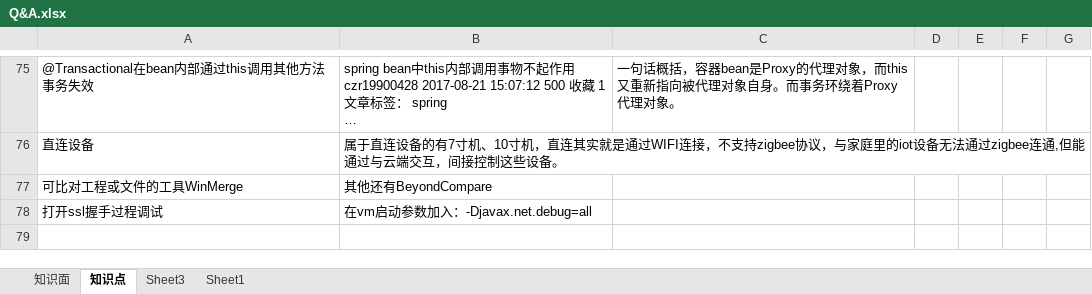
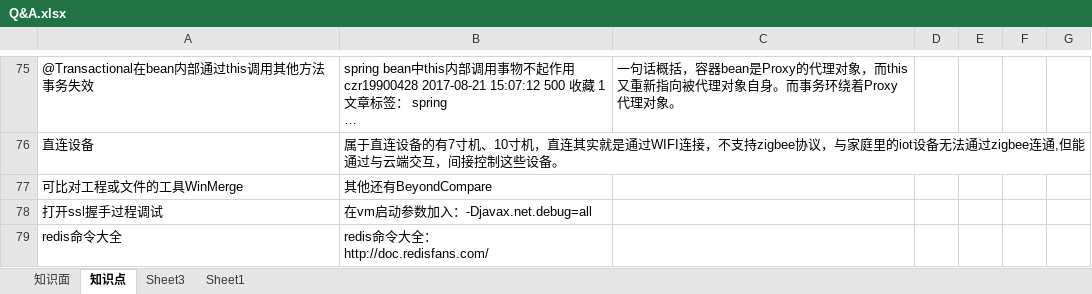
Before and after one commit to monkey123123/concurrentproject, an Excel workbook: reference/Q&A.xlsx, sheet 知识点, drawn as a sheet; only a part is shown, gaps mark what is left out; long unchanged cells end in …; values as stored, in another font and other column widths than the file's, no borders; ↵ is a line break in a cell; the diff covers the shown part only; the diff names each change by its address in the sheet, - before the commit and + after, or states it on an @@ line.

```diff
--- a/reference/Q&A.xlsx (sheet 知识点)
+++ b/reference/Q&A.xlsx (sheet 知识点)
+row 79: redis命令大全 | redis命令大全： ↵ http://doc.redisfans.com/
```
Also changed, not shown: 1 added row elsewhere in this sheet, sheet 知识面, reference/记录.xlsx, 9 other files.
